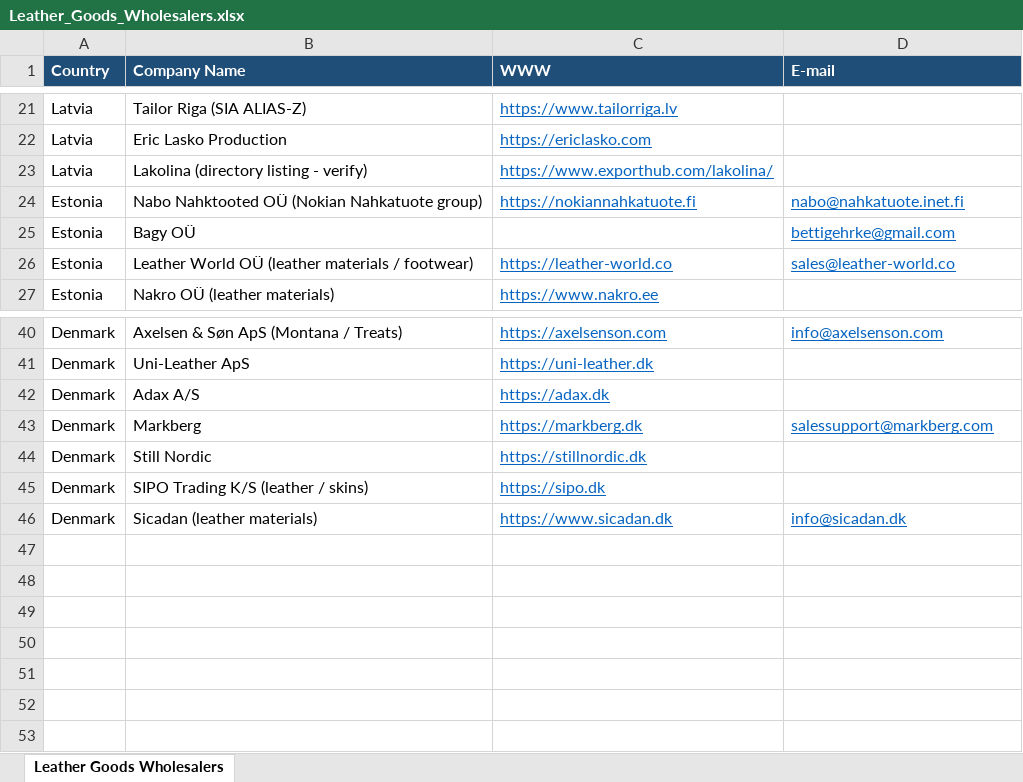
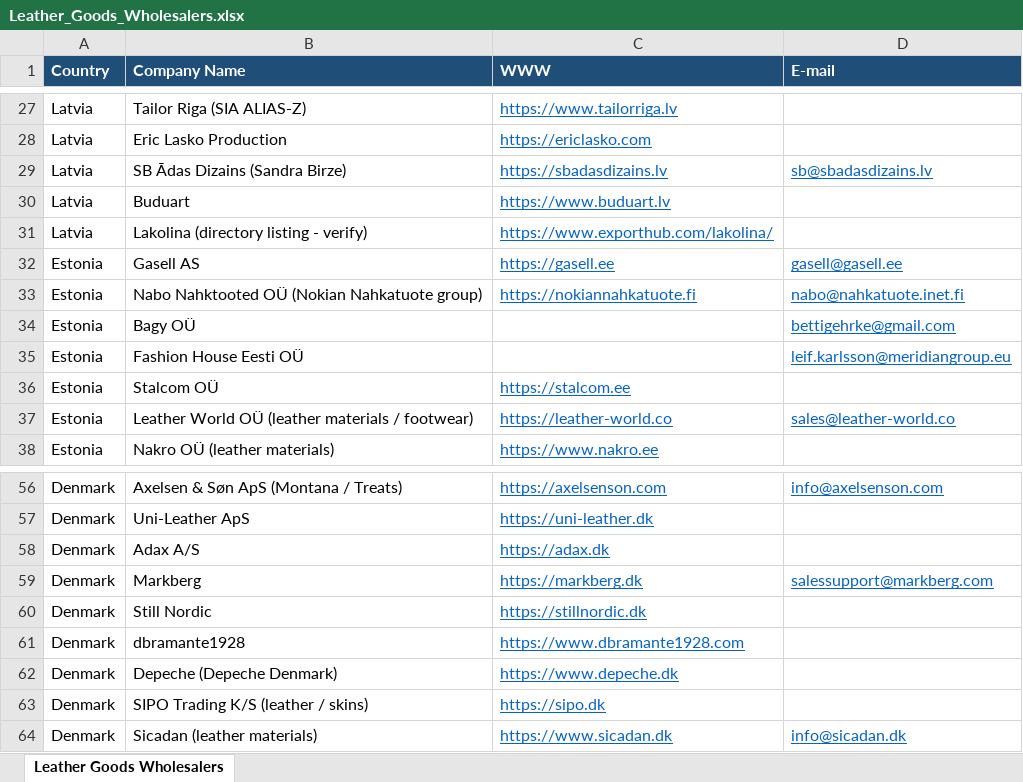
Before and after one commit to PL77239/RESEARCH, an Excel workbook: Leather_Goods_Wholesalers.xlsx, sheet Leather Goods Wholesalers, drawn as a sheet; only a part is shown, gaps mark what is left out; values as stored, in another font and other column widths than the file's, no borders; the diff covers the shown part only; the diff names each change by its address in the sheet, - before the commit and + after, or states it on an @@ line.

```diff
--- a/Leather_Goods_Wholesalers.xlsx (sheet Leather Goods Wholesalers)
+++ b/Leather_Goods_Wholesalers.xlsx (sheet Leather Goods Wholesalers)
+row 29: Latvia | SB Ādas Dizains (Sandra Birze) | https://sbadasdizains.lv | sb@sbadasdizains.lv
+row 30: Latvia | Buduart | https://www.buduart.lv
+row 32: Estonia | Gasell AS | https://gasell.ee | gasell@gasell.ee
+row 35: Estonia | Fashion House Eesti OÜ |  | leif.karlsson@meridiangroup.eu
+row 36: Estonia | Stalcom OÜ | https://stalcom.ee
+row 61: Denmark | dbramante1928 | https://www.dbramante1928.com
+row 62: Denmark | Depeche (Depeche Denmark) | https://www.depeche.dk
```
Also changed, not shown: 12 added rows, 1 removed row and 4 edited cells elsewhere in this sheet, 9 other files.
